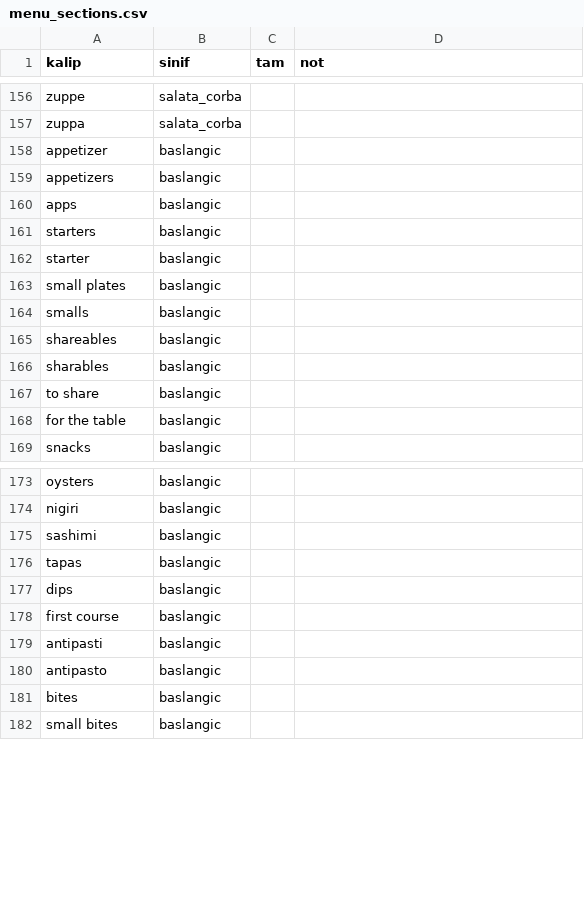
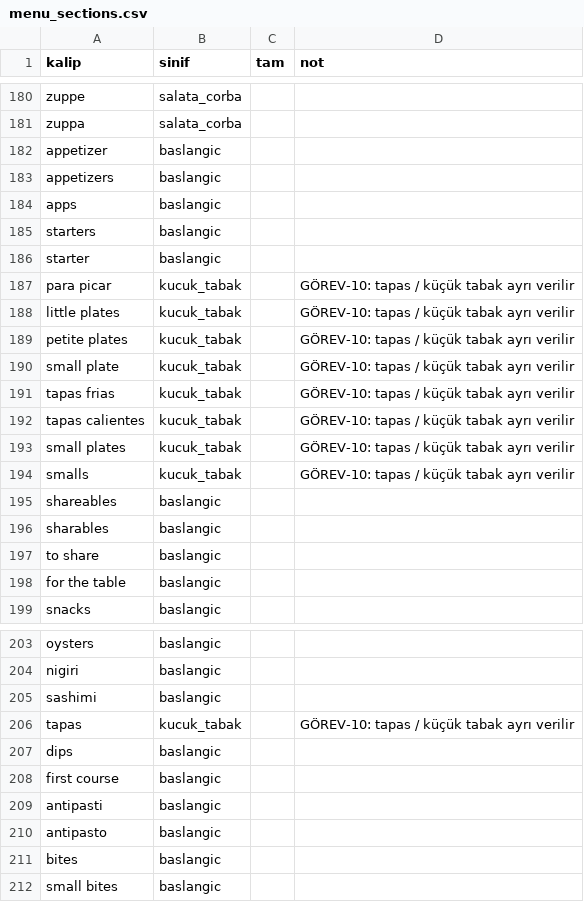
Before and after one commit to bemonths/tatilya, a CSV file: studio/sources/menu_sections.csv, drawn as a sheet; only a part is shown, gaps mark what is left out; the diff covers the shown part only.

```diff
--- a/studio/sources/menu_sections.csv
+++ b/studio/sources/menu_sections.csv
@@ -162,4 +186,10 @@ starters,baslangic,,
 starter,baslangic,,
-small plates,baslangic,,
-smalls,baslangic,,
+para picar,kucuk_tabak,,GÖREV-10: tapas / küçük tabak ayrı verilir
+little plates,kucuk_tabak,,GÖREV-10: tapas / küçük tabak ayrı verilir
+petite plates,kucuk_tabak,,GÖREV-10: tapas / küçük tabak ayrı verilir
+small plate,kucuk_tabak,,GÖREV-10: tapas / küçük tabak ayrı verilir
+tapas frias,kucuk_tabak,,GÖREV-10: tapas / küçük tabak ayrı verilir
+tapas calientes,kucuk_tabak,,GÖREV-10: tapas / küçük tabak ayrı verilir
+small plates,kucuk_tabak,,GÖREV-10: tapas / küçük tabak ayrı verilir
+smalls,kucuk_tabak,,GÖREV-10: tapas / küçük tabak ayrı verilir
 shareables,baslangic,,
@@ -175,3 +205,3 @@ nigiri,baslangic,,
 sashimi,baslangic,,
-tapas,baslangic,,
+tapas,kucuk_tabak,,GÖREV-10: tapas / küçük tabak ayrı verilir
 dips,baslangic,,
```
Also changed, not shown: 24 added rows elsewhere in this file, 43 other files.
